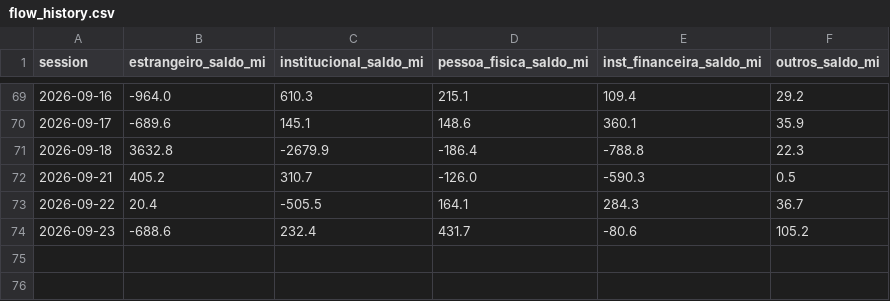
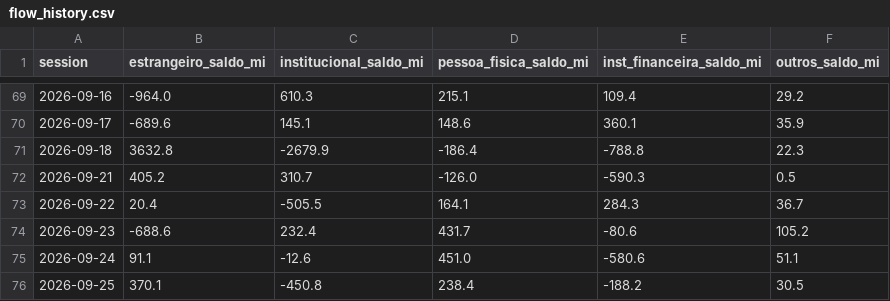
Before and after one commit to amaralfellipe/gamma-lines, a CSV file: output/flow_history.csv, drawn as a sheet; only a part is shown, gaps mark what is left out.

```diff
--- a/output/flow_history.csv
+++ b/output/flow_history.csv
@@ -74 +74,3 @@ session,estrangeiro_saldo_mi,institucional_saldo_mi,pessoa_fisica_saldo_mi,inst_
 2026-09-23,-688.6,232.4,431.7,-80.6,105.2
+2026-09-24,91.1,-12.6,451.0,-580.6,51.1
+2026-09-25,370.1,-450.8,238.4,-188.2,30.5
```
Also changed, not shown: 7 other files.
